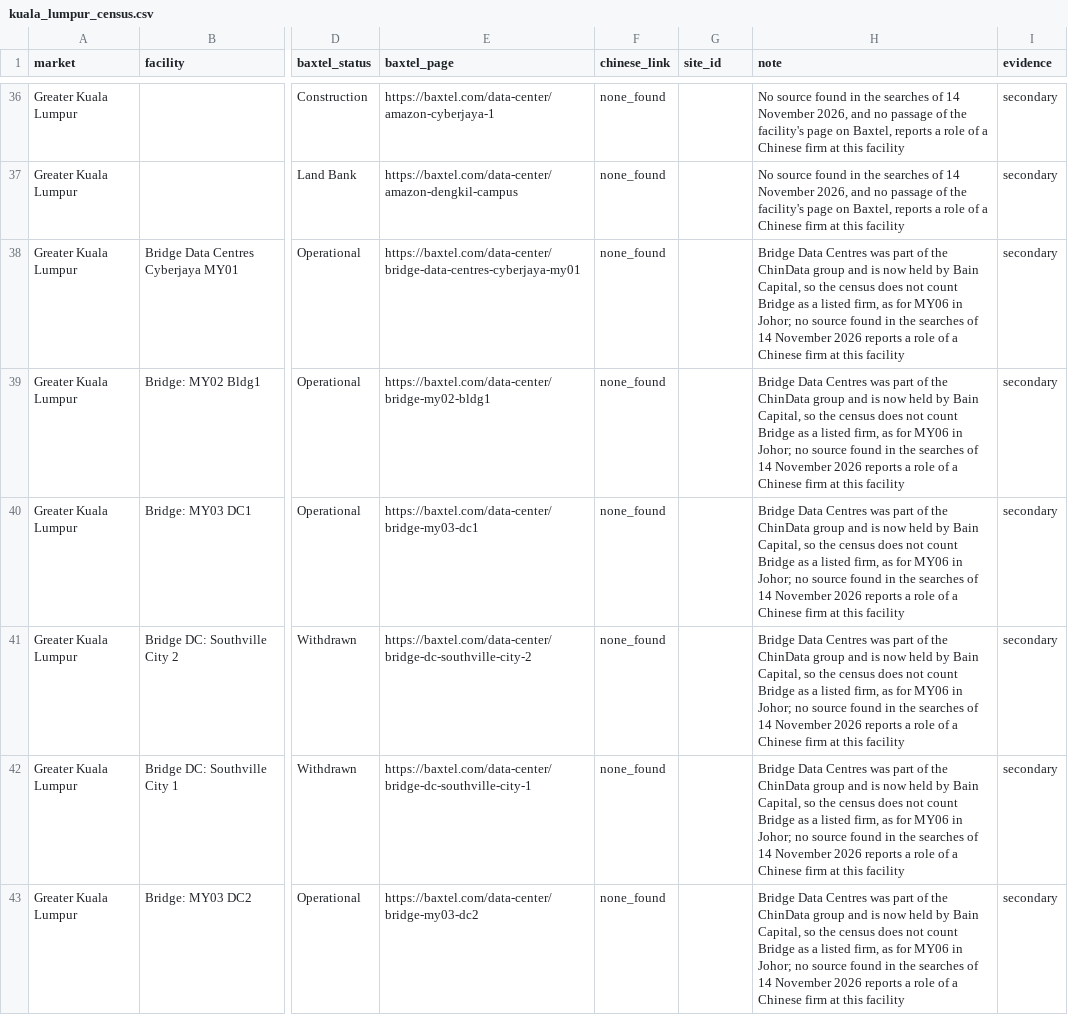
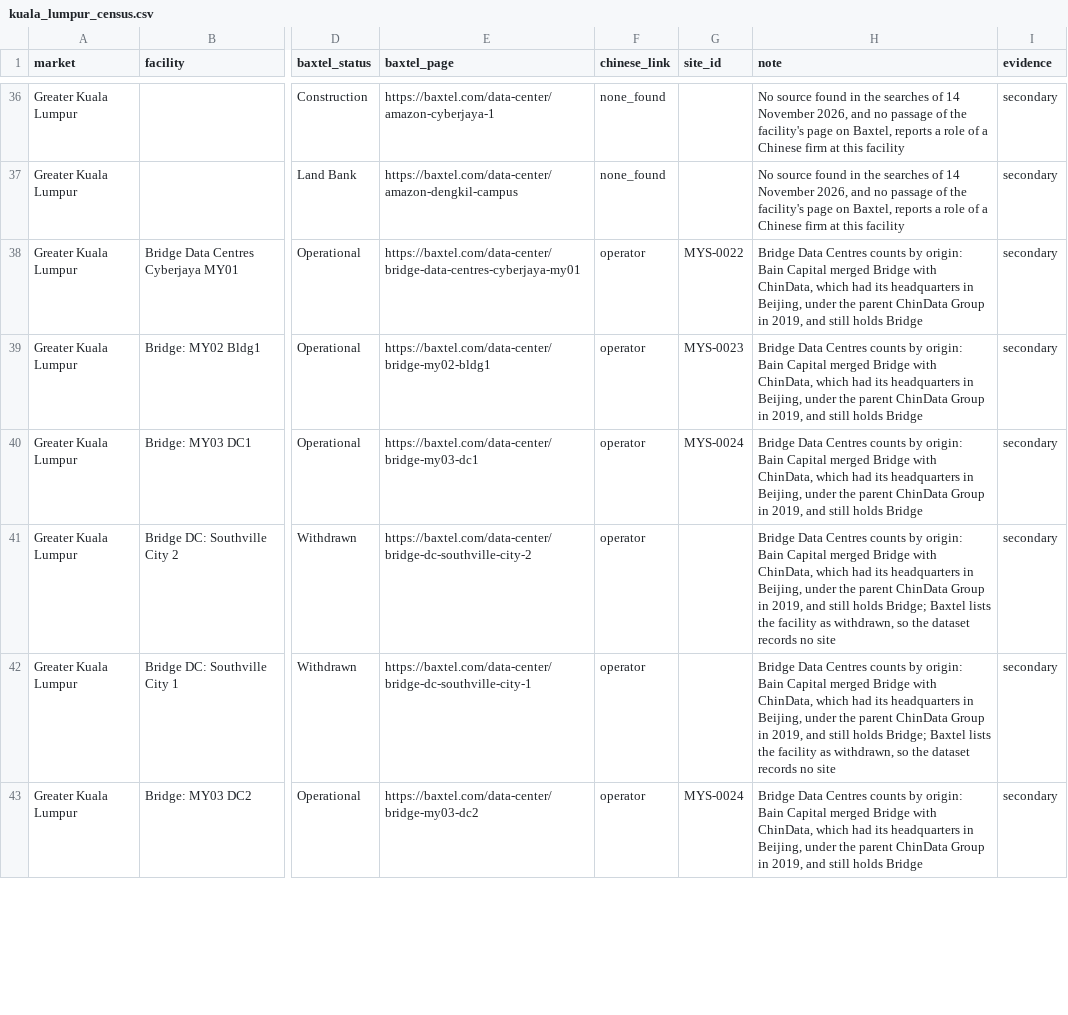
Before and after one commit to newlivehung123123/overseas_data_centres_China, a CSV file: data/kuala_lumpur_census.csv, drawn as a sheet; only a part is shown, gaps mark what is left out; the diff covers the shown part only; the diff names each change by its address in the sheet, - before the commit and + after, or states it on an @@ line.

```diff
--- a/data/kuala_lumpur_census.csv
+++ b/data/kuala_lumpur_census.csv
-F38:F43 (chinese_link): none_found
+F38:F43 (chinese_link): operator
-G38 (site_id): (empty)
+G38 (site_id): MYS-0022
-H38:H40 (note): …Data Centres was part of the ChinData group and is now held by Bain Capital, so the census does not count Bridge as a listed firm, as for MY06 in Johor; no source found in the searches of 14 November 2026 reports a role of a Chinese firm at this facility
+H38:H40 (note): …Data Centres counts by origin: Bain Capital merged Bridge with ChinData, which had its headquarters in Beijing, under the parent ChinData Group in 2019, and still holds Bridge
-G39 (site_id): (empty)
+G39 (site_id): MYS-0023
-G40 (site_id): (empty)
+G40 (site_id): MYS-0024
-H41:H42 (note): …Data Centres was part of the ChinData group and is now held by Bain Capital, so the census does not count Bridge as a listed firm, as for MY06 in Johor; no source found in the searches of 14 November 2026 reports a role of a Chinese firm at this facility
+H41:H42 (note): …Data Centres counts by origin: Bain Capital merged Bridge with ChinData, which had its headquarters in Beijing, under the parent ChinData Group in 2019, and still holds Bridge; Baxtel lists the facility as withdrawn, so the dataset records no site
-G43 (site_id): (empty)
+G43 (site_id): MYS-0024
-H43 (note): …Data Centres was part of the ChinData group and is now held by Bain Capital, so the census does not count Bridge as a listed firm, as for MY06 in Johor; no source found in the searches of 14 November 2026 reports a role of a Chinese firm at this facility
+H43 (note): …Data Centres counts by origin: Bain Capital merged Bridge with ChinData, which had its headquarters in Beijing, under the parent ChinData Group in 2019, and still holds Bridge
```
Also changed, not shown: 18 edited cells elsewhere in this file, config/kuala_lumpur_census.csv, config/site_roles.csv, 24 other files.
